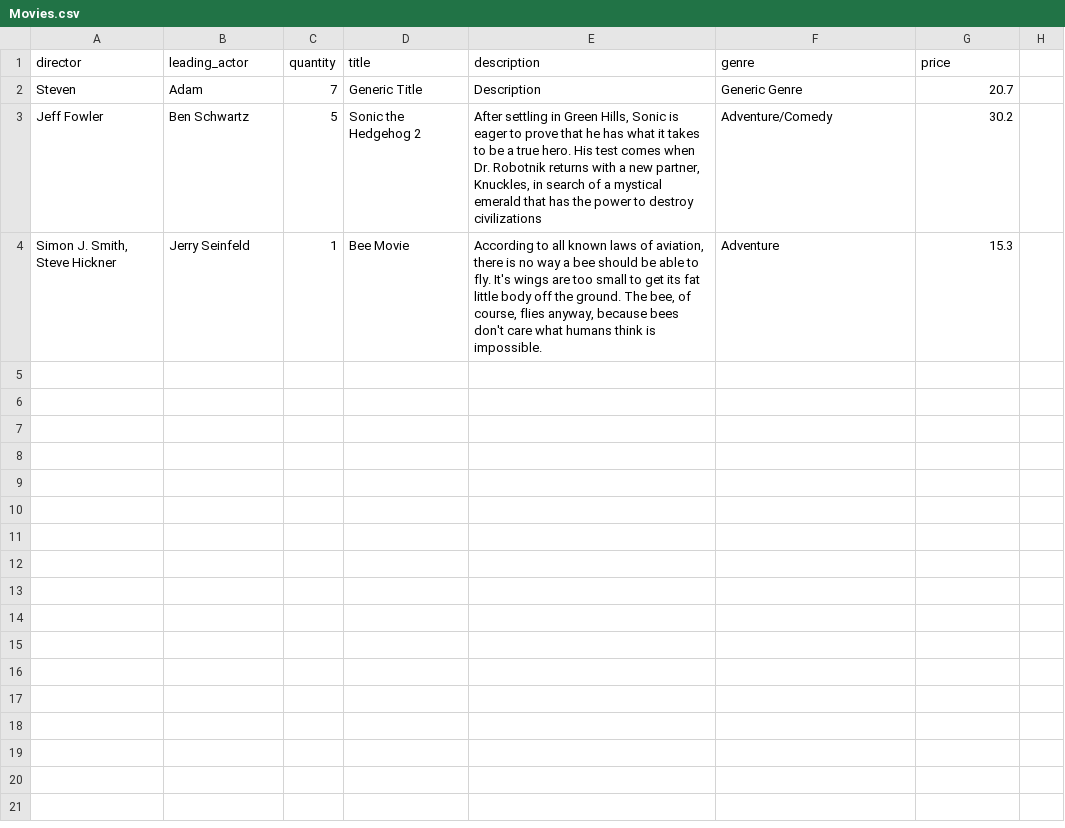
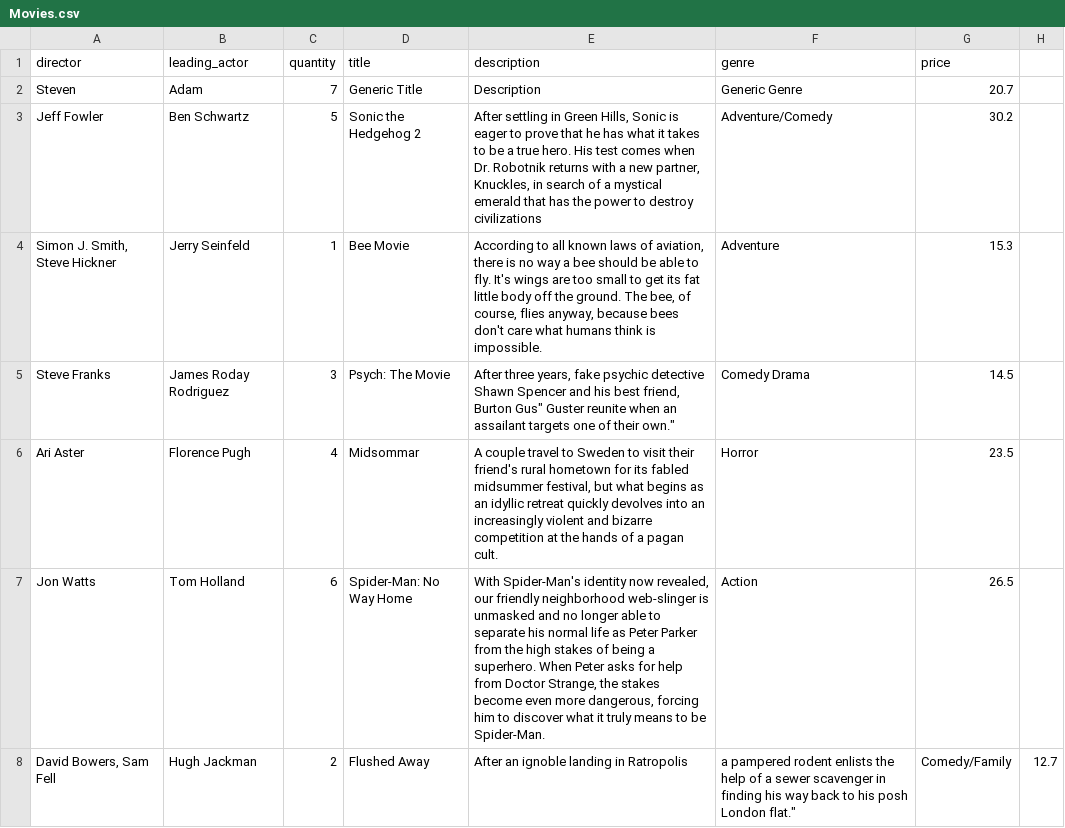
Before and after one commit to CadenAustin/Methods-and-Tools-Spring2022, a CSV file: Shopping/Helpers/Initial/Movies.csv, drawn as a sheet; the diff names each change by its address in the sheet, - before the commit and + after, or states it on an @@ line.

Commit message:
Update Movies.csv

```diff
--- a/Shopping/Helpers/Initial/Movies.csv
+++ b/Shopping/Helpers/Initial/Movies.csv
+row 5: Steve Franks | James Roday Rodriguez | 3 | Psych: The Movie | After three years, fake psychic detective Shawn Spencer and his best friend, Burton Gus" Guster reunite when an assailant targets one of their own." | Comedy Drama | 14.5
+row 6: Ari Aster | Florence Pugh | 4 | Midsommar | A couple travel to Sweden to visit their friend's rural hometown for its fabled midsummer festival, but what begins as an idyllic retreat quickly devolves into an increasingly violent and bizarre competition at the hands of a pagan cult. | Horror | 23.5
+row 7: Jon Watts | Tom Holland | 6 | Spider-Man: No Way Home | With Spider-Man's identity now revealed, our friendly neighborhood web-slinger is unmasked and no longer able to separate his normal life as Peter Parker from the high stakes of being a superhero. When Peter asks for help from Doctor Strange, the stakes become even more dangerous, forcing him to discover what it truly means to be Spider-Man. | Action | 26.5
+row 8: David Bowers, Sam Fell | Hugh Jackman | 2 | Flushed Away | After an ignoble landing in Ratropolis | a pampered rodent enlists the help of a sewer scavenger in finding his way back to his posh London flat." | Comedy/Family | 12.7
```
